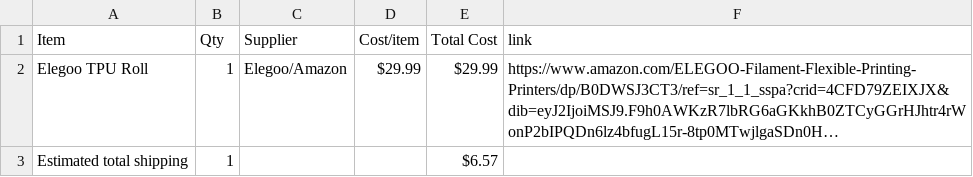
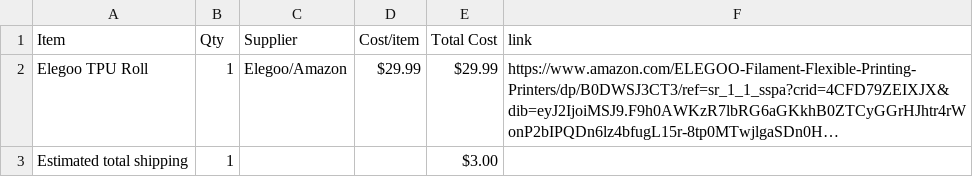
Before and after one commit to reychakcoding/ironman, a CSV file: BOM.csv, drawn as a sheet; long unchanged cells end in …; the diff names each change by its address in the sheet, - before the commit and + after, or states it on an @@ line.

Commit message:
Sync TPU Shoes from Half Life

```diff
--- a/BOM.csv
+++ b/BOM.csv
-E3 (Total Cost): $6.57
+E3 (Total Cost): $3.00
```
